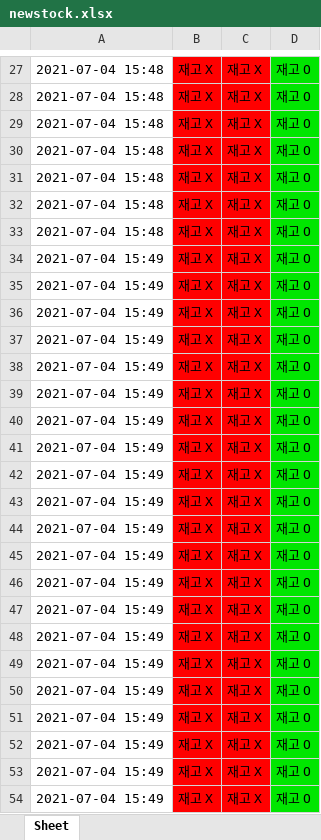
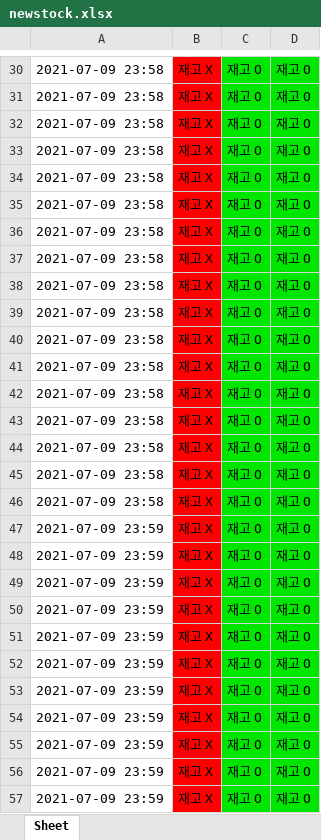
Before and after one commit to wnd180/crawling_project, an Excel workbook: newstock.xlsx, sheet Sheet, drawn as a sheet; only a part is shown, gaps mark what is left out; values as stored, in another font and other column widths than the file's, no borders; addresses are those after the commit; the diff covers the shown part only; the diff names each change by its address in the sheet, - before the commit and + after, or states it on an @@ line.

```diff
--- a/newstock.xlsx (sheet Sheet)
+++ b/newstock.xlsx (sheet Sheet)
-A30:A36: 2021-07-04 15:48
+A30:A36: 2021-07-09 23:58
-C30:C57: 재고 X
+C30:C57: 재고 O
-C30:C57 fill: #FF0000
+C30:C57 fill: #00E600
-A37:A46: 2021-07-04 15:49
+A37:A46: 2021-07-09 23:58
-A47:A57: 2021-07-04 15:49
+A47:A57: 2021-07-09 23:59
```
Also changed, not shown: 3 added rows, 54 edited cells and cell formats elsewhere in this sheet, 2 other files.
